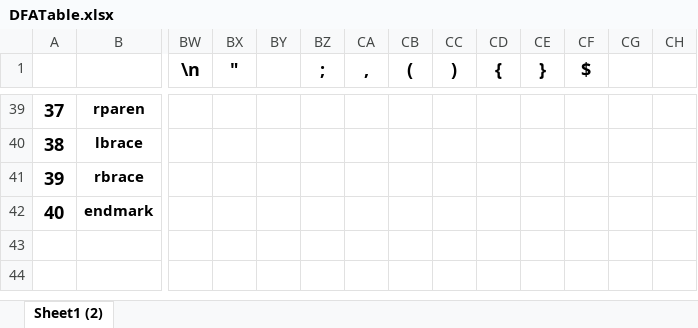
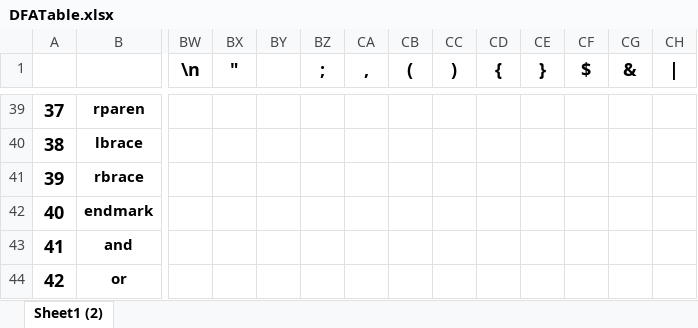
Before and after one commit to Absy-Serendipity/compiler, an Excel workbook: regular expression/DFATable.xlsx, sheet Sheet1 (2), drawn as a sheet; only a part is shown, gaps mark what is left out; values as stored, in another font and other column widths than the file's, no borders; rows hold the shown columns only; the diff names each change by its address in the sheet, - before the commit and + after, or states it on an @@ line.

```diff
--- a/regular expression/DFATable.xlsx (sheet Sheet1 (2))
+++ b/regular expression/DFATable.xlsx (sheet Sheet1 (2))
-CG1: (empty)
+CG1: &
-CH1: (empty)
+CH1: |
+row 43: 41 | and
+row 44: 42 | or
```
Also changed, not shown: 20 other files.
